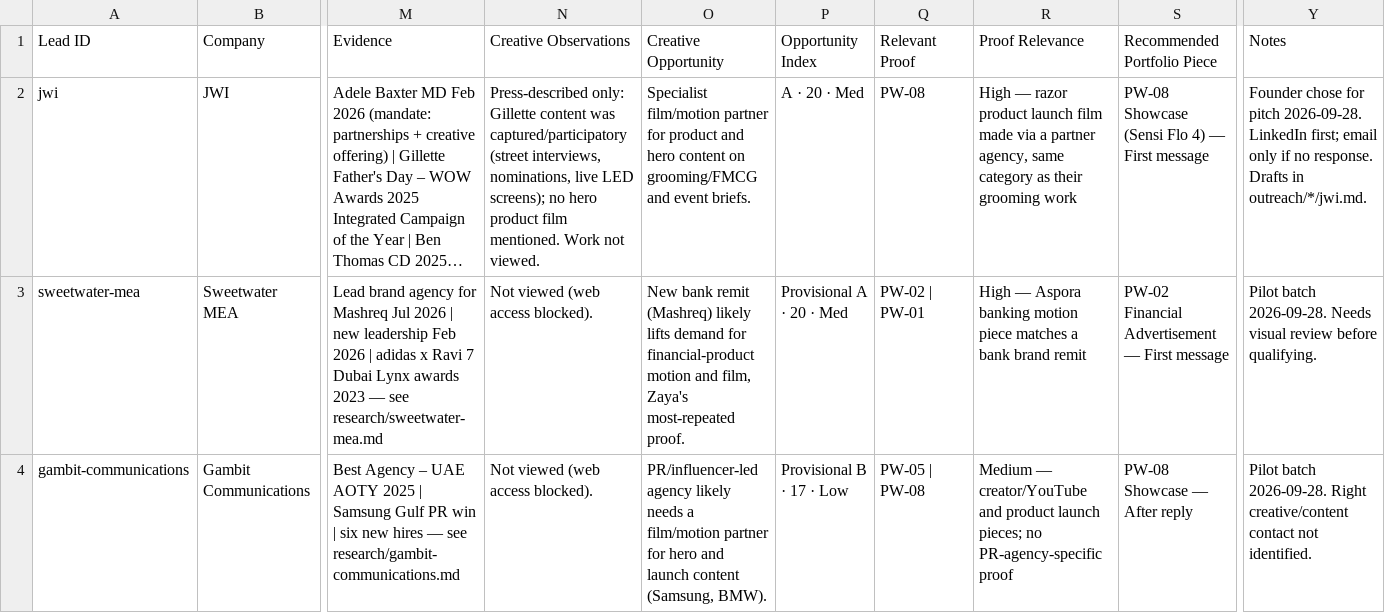
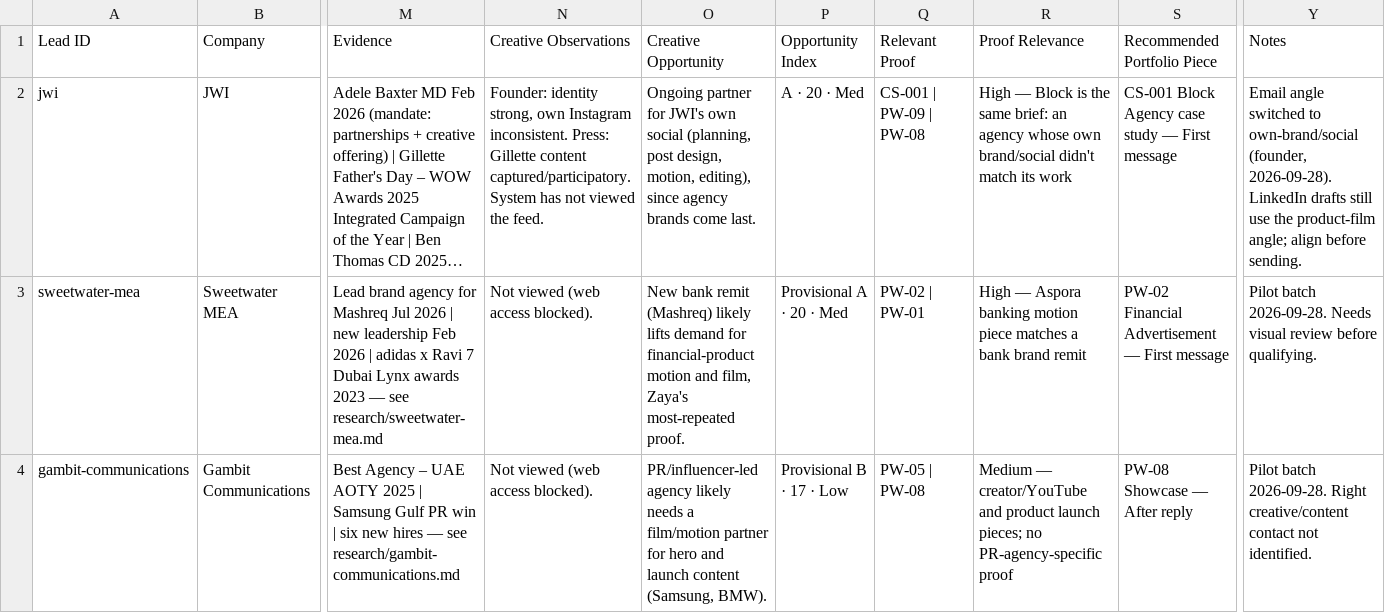
Before and after one commit to zayatoolsorg/Outbound-Claude-code, a CSV file: leads/master.csv, drawn as a sheet; only a part is shown, gaps mark what is left out; long unchanged cells end in …; the diff names each change by its address in the sheet, - before the commit and + after, or states it on an @@ line.

```diff
--- a/leads/master.csv
+++ b/leads/master.csv
-N2 (Creative Observations): Press-described only: Gillette content was captured/participatory (street interviews, nominations, live LED screens); no hero product film mentioned. Work not viewed.
+N2 (Creative Observations): Founder: identity strong, own Instagram inconsistent. Press: Gillette content captured/participatory. System has not viewed the feed.
-O2 (Creative Opportunity): Specialist film/motion partner for product and hero content on grooming/FMCG and event briefs.
+O2 (Creative Opportunity): Ongoing partner for JWI's own social (planning, post design, motion, editing), since agency brands come last.
-Q2 (Relevant Proof): PW-08
+Q2 (Relevant Proof): CS-001 | PW-09 | PW-08
-R2 (Proof Relevance): High — razor product launch film made via a partner agency, same category as their grooming work
+R2 (Proof Relevance): High — Block is the same brief: an agency whose own brand/social didn't match its work
-S2 (Recommended Portfolio Piece): PW-08 Showcase (Sensi Flo 4) — First message
+S2 (Recommended Portfolio Piece): CS-001 Block Agency case study — First message
-Y2 (Notes): Founder chose for pitch 2026-09-28. LinkedIn first; email only if no response. Drafts in outreach/*/jwi.md.
+Y2 (Notes): Email angle switched to own-brand/social (founder, 2026-09-28). LinkedIn drafts still use the product-film angle; align before sending.
```
Also changed, not shown: 2 other files.
